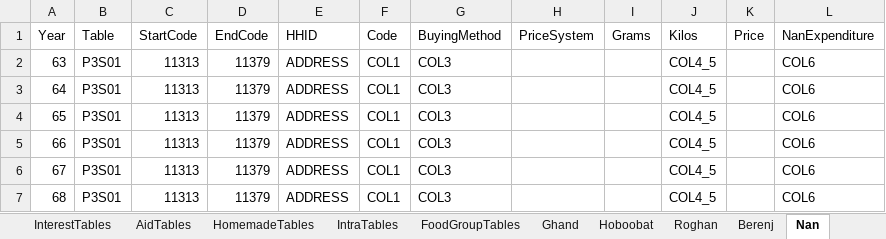
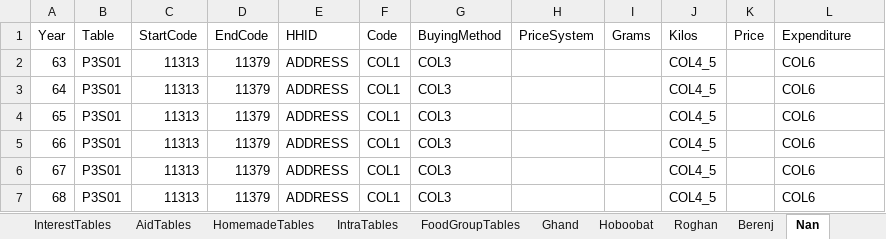
Before and after one commit to IPRCIRI/IRHEIS, an Excel workbook: Data/MetaData.xlsx, sheet Nan, drawn as a sheet; only a part is shown; values as stored, in another font and other column widths than the file's, no borders; the diff names each change by its address in the sheet, - before the commit and + after, or states it on an @@ line.

```diff
--- a/Data/MetaData.xlsx (sheet Nan)
+++ b/Data/MetaData.xlsx (sheet Nan)
-L1: NanExpenditure
+L1: Expenditure
```
Also changed, not shown: sheet Hoboobat, sheet Roghan, sheet Berenj, sheet Goosht, sheet Morgh, sheet Mahi, 12 more sheets, 22 other files.
